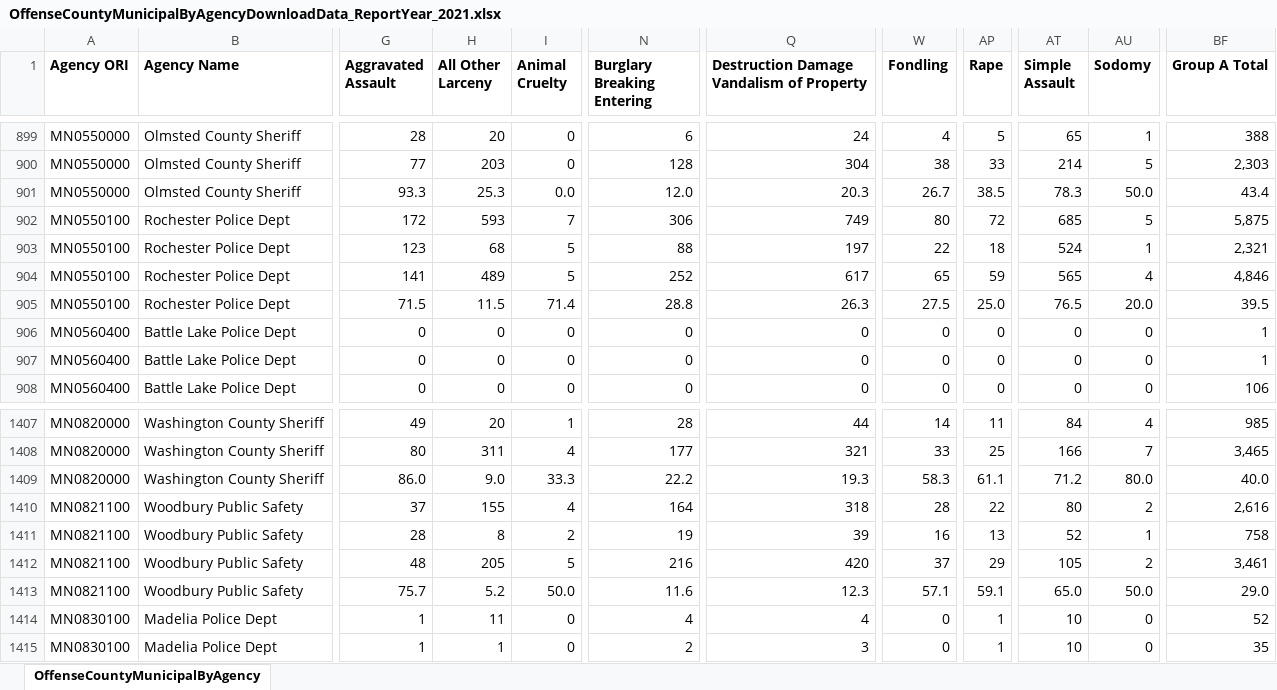
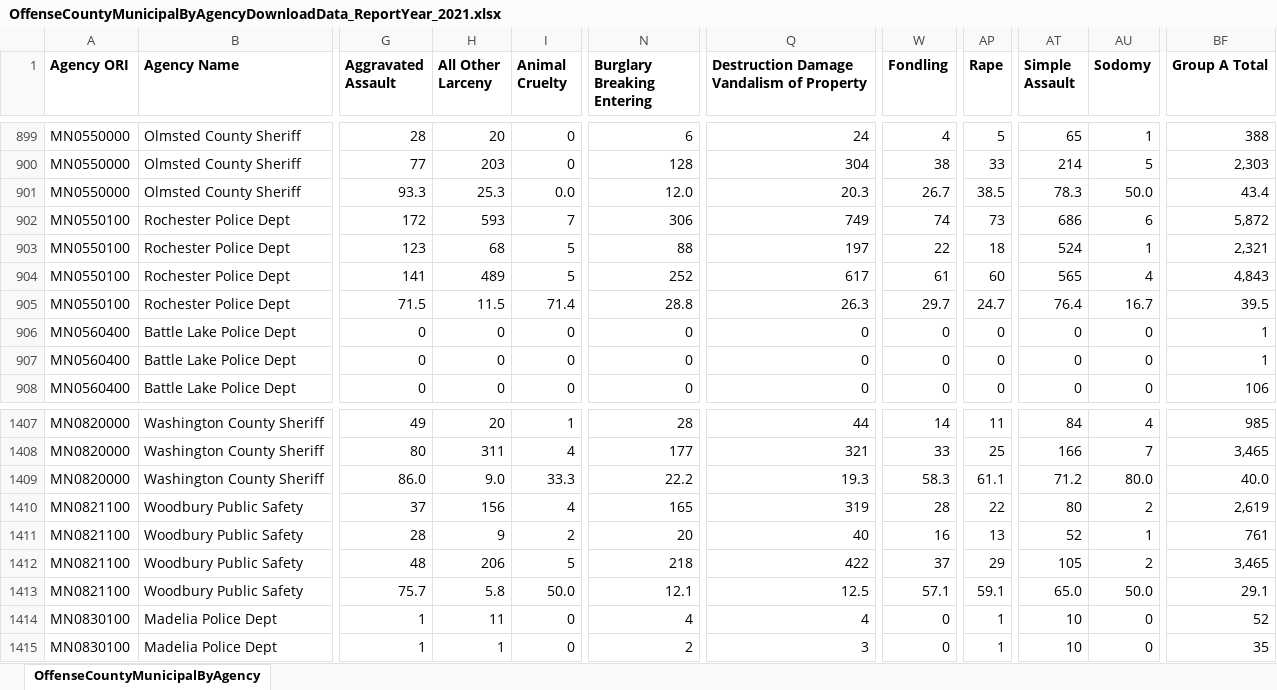
Before and after one commit to striblab/crimedash, an Excel workbook: store/suburbs/OffenseCountyMunicipalByAgencyDownloadData_ReportYear_2021.xlsx, sheet OffenseCountyMunicipalByAgency, drawn as a sheet; only a part is shown, gaps mark what is left out; values as stored, in another font and other column widths than the file's, no borders; the diff covers the shown part only; the diff names each change by its address in the sheet, - before the commit and + after, or states it on an @@ line.

```diff
--- a/store/suburbs/OffenseCountyMunicipalByAgencyDownloadData_ReportYear_2021.xlsx (sheet OffenseCountyMunicipalByAgency)
+++ b/store/suburbs/OffenseCountyMunicipalByAgencyDownloadData_ReportYear_2021.xlsx (sheet OffenseCountyMunicipalByAgency)
-W902 (Fondling): 80
+W902 (Fondling): 74
-AP902 (Rape): 72
+AP902 (Rape): 73
-AT902 (Simple Assault): 685
+AT902 (Simple Assault): 686
-AU902 (Sodomy): 5
+AU902 (Sodomy): 6
-BF902 (Group A Total): 5,875
+BF902 (Group A Total): 5,872
-W904 (Fondling): 65
+W904 (Fondling): 61
-AP904 (Rape): 59
+AP904 (Rape): 60
-BF904 (Group A Total): 4,846
+BF904 (Group A Total): 4,843
-W905 (Fondling): 27.5
+W905 (Fondling): 29.7
-AP905 (Rape): 25.0
+AP905 (Rape): 24.7
-AT905 (Simple Assault): 76.5
+AT905 (Simple Assault): 76.4
-AU905 (Sodomy): 20.0
+AU905 (Sodomy): 16.7
-H1410 (All Other Larceny): 155
+H1410 (All Other Larceny): 156
-N1410 (Burglary Breaking Entering): 164
+N1410 (Burglary Breaking Entering): 165
-Q1410: 318
+Q1410: 319
-BF1410 (Group A Total): 2,616
+BF1410 (Group A Total): 2,619
-H1411 (All Other Larceny): 8
+H1411 (All Other Larceny): 9
-N1411 (Burglary Breaking Entering): 19
+N1411 (Burglary Breaking Entering): 20
-Q1411: 39
+Q1411: 40
-BF1411 (Group A Total): 758
+BF1411 (Group A Total): 761
-H1412 (All Other Larceny): 205
+H1412 (All Other Larceny): 206
-N1412 (Burglary Breaking Entering): 216
+N1412 (Burglary Breaking Entering): 218
-Q1412: 420
+Q1412: 422
-BF1412 (Group A Total): 3,461
+BF1412 (Group A Total): 3,465
-H1413 (All Other Larceny): 5.2
+H1413 (All Other Larceny): 5.8
-N1413 (Burglary Breaking Entering): 11.6
+N1413 (Burglary Breaking Entering): 12.1
-Q1413: 12.3
+Q1413: 12.5
-BF1413 (Group A Total): 29.0
+BF1413 (Group A Total): 29.1
```
Also changed, not shown: 28 edited cells elsewhere in this sheet, store/arrests/ArrestsDrugByAgencyDownloadData_ReportYear_2024.xlsx, store/arrests/ArrestsGroupAByAgeSexCountyDownloadData_ReportYear_2021.xlsx, 50 other files.
